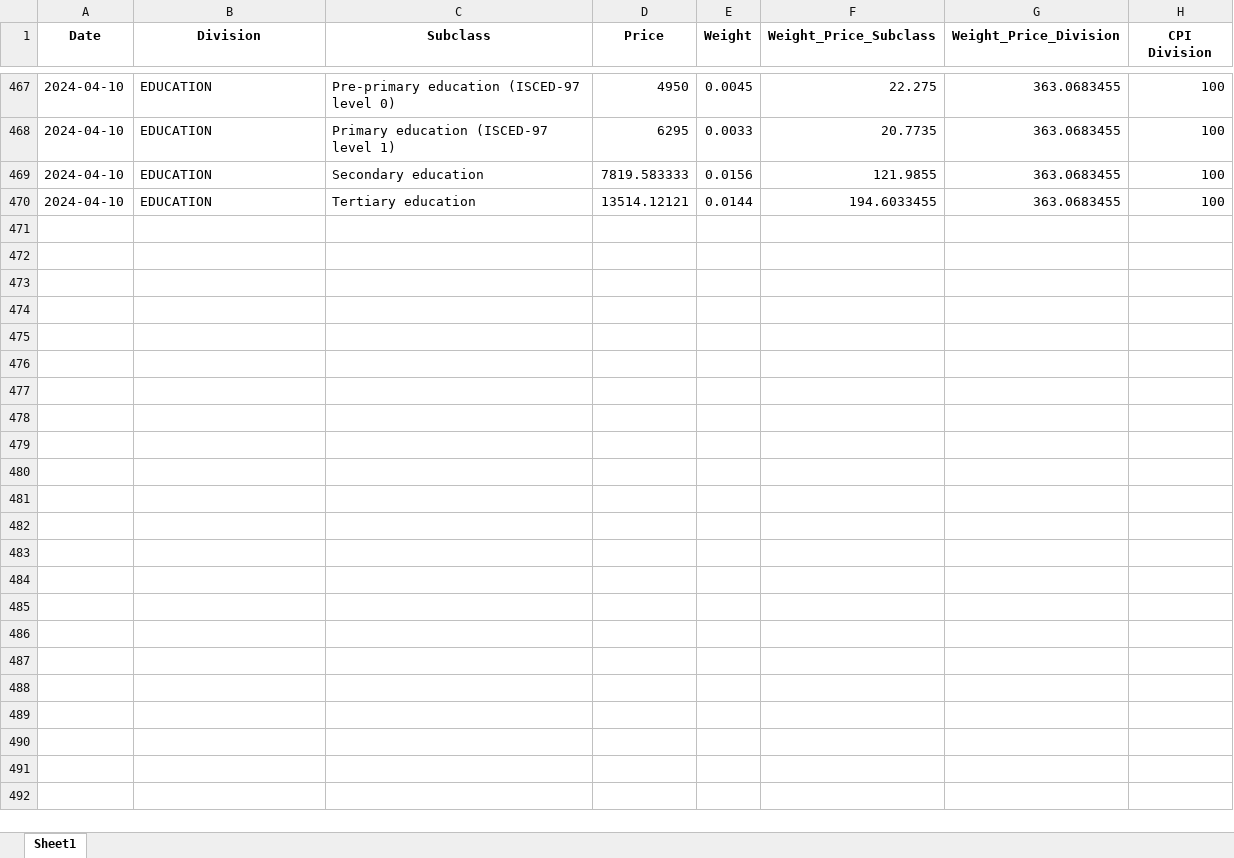
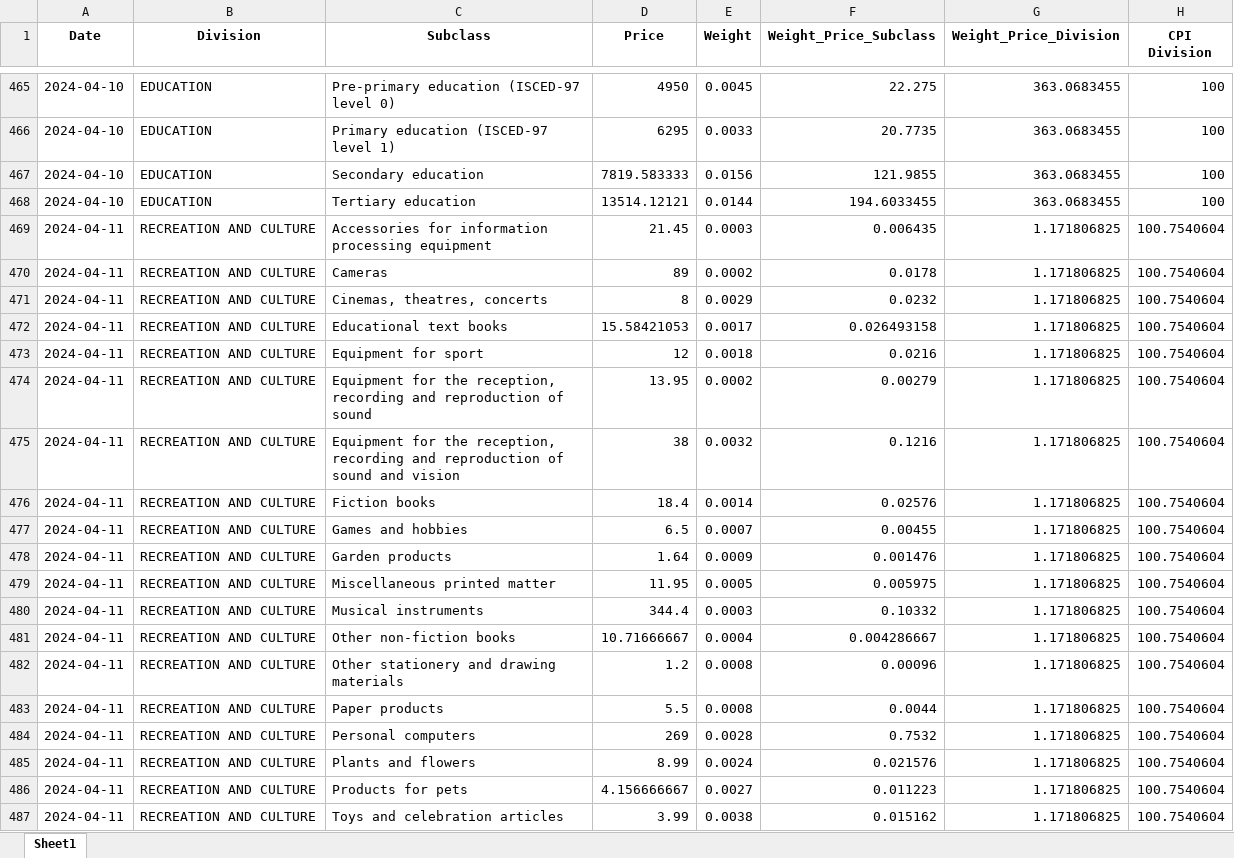
Before and after one commit to kvitalis/CyBPP, an Excel workbook: CPI and Inflation Results/CPI-Division.xlsx, sheet Sheet1, drawn as a sheet; only a part is shown, gaps mark what is left out; values as stored, in another font and other column widths than the file's, no borders; the diff covers the shown part only; the diff names each change by its address in the sheet, - before the commit and + after, or states it on an @@ line.

```diff
--- a/CPI and Inflation Results/CPI-Division.xlsx (sheet Sheet1)
+++ b/CPI and Inflation Results/CPI-Division.xlsx (sheet Sheet1)
+row 469: 2024-04-11 | RECREATION AND CULTURE | Accessories for information processing equipment | 21.45 | 0.0003 | 0.006435 | 1.171806825 | 100.7540604
+row 470: 2024-04-11 | RECREATION AND CULTURE | Cameras | 89 | 0.0002 | 0.0178 | 1.171806825 | 100.7540604
+row 471: 2024-04-11 | RECREATION AND CULTURE | Cinemas, theatres, concerts | 8 | 0.0029 | 0.0232 | 1.171806825 | 100.7540604
+row 472: 2024-04-11 | RECREATION AND CULTURE | Educational text books | 15.58421053 | 0.0017 | 0.026493158 | 1.171806825 | 100.7540604
+row 473: 2024-04-11 | RECREATION AND CULTURE | Equipment for sport | 12 | 0.0018 | 0.0216 | 1.171806825 | 100.7540604
+row 474: 2024-04-11 | RECREATION AND CULTURE | Equipment for the reception, recording and reproduction of sound | 13.95 | 0.0002 | 0.00279 | 1.171806825 | 100.7540604
+row 475: 2024-04-11 | RECREATION AND CULTURE | Equipment for the reception, recording and reproduction of sound and vision | 38 | 0.0032 | 0.1216 | 1.171806825 | 100.7540604
+row 476: 2024-04-11 | RECREATION AND CULTURE | Fiction books | 18.4 | 0.0014 | 0.02576 | 1.171806825 | 100.7540604
+row 477: 2024-04-11 | RECREATION AND CULTURE | Games and hobbies | 6.5 | 0.0007 | 0.00455 | 1.171806825 | 100.7540604
+row 478: 2024-04-11 | RECREATION AND CULTURE | Garden products | 1.64 | 0.0009 | 0.001476 | 1.171806825 | 100.7540604
+row 479: 2024-04-11 | RECREATION AND CULTURE | Miscellaneous printed matter | 11.95 | 0.0005 | 0.005975 | 1.171806825 | 100.7540604
+row 480: 2024-04-11 | RECREATION AND CULTURE | Musical instruments | 344.4 | 0.0003 | 0.10332 | 1.171806825 | 100.7540604
+row 481: 2024-04-11 | RECREATION AND CULTURE | Other non-fiction books | 10.71666667 | 0.0004 | 0.004286667 | 1.171806825 | 100.7540604
+row 482: 2024-04-11 | RECREATION AND CULTURE | Other stationery and drawing materials | 1.2 | 0.0008 | 0.00096 | 1.171806825 | 100.7540604
+row 483: 2024-04-11 | RECREATION AND CULTURE | Paper products | 5.5 | 0.0008 | 0.0044 | 1.171806825 | 100.7540604
+row 484: 2024-04-11 | RECREATION AND CULTURE | Personal computers | 269 | 0.0028 | 0.7532 | 1.171806825 | 100.7540604
+row 485: 2024-04-11 | RECREATION AND CULTURE | Plants and flowers | 8.99 | 0.0024 | 0.021576 | 1.171806825 | 100.7540604
+row 486: 2024-04-11 | RECREATION AND CULTURE | Products for pets | 4.156666667 | 0.0027 | 0.011223 | 1.171806825 | 100.7540604
+row 487: 2024-04-11 | RECREATION AND CULTURE | Toys and celebration articles | 3.99 | 0.0038 | 0.015162 | 1.171806825 | 100.7540604
```
Also changed, not shown: 138 added rows, 2 removed rows and 380 edited cells elsewhere in this sheet, CPI and Inflation Results/CPI-General-Inflation.xlsx, CPI and Inflation Results/Index_2024-04-08.xlsx.
